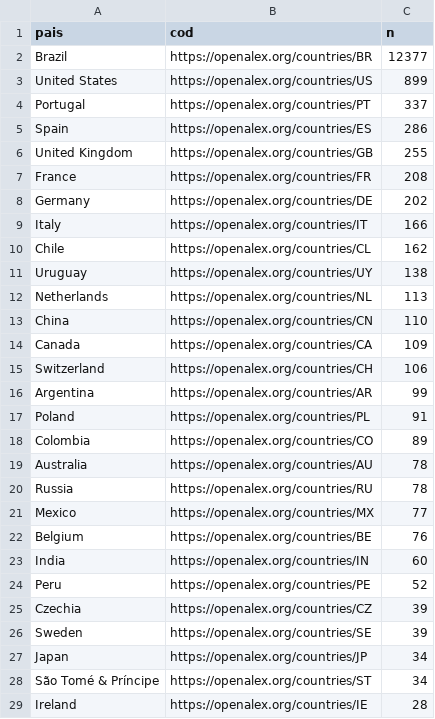
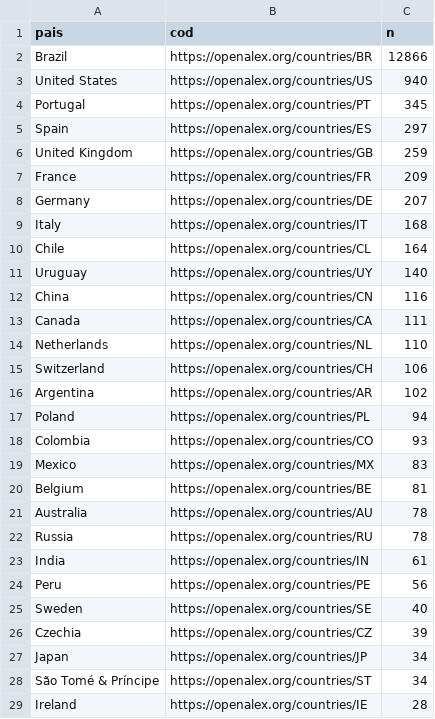
Before and after one commit to ana-mat-br/painel-daad, a CSV file: data/colab_paises.csv, drawn as a sheet; only a part is shown; the diff covers the shown part only.

```diff
--- a/data/colab_paises.csv
+++ b/data/colab_paises.csv
@@ -1,27 +1,27 @@
 pais,cod,n
-Brazil,https://openalex.org/countries/BR,12377
-United States,https://openalex.org/countries/US,899
-Portugal,https://openalex.org/countries/PT,337
-Spain,https://openalex.org/countries/ES,286
-United Kingdom,https://openalex.org/countries/GB,255
-France,https://openalex.org/countries/FR,208
-Germany,https://openalex.org/countries/DE,202
-Italy,https://openalex.org/countries/IT,166
-Chile,https://openalex.org/countries/CL,162
-Uruguay,https://openalex.org/countries/UY,138
-Netherlands,https://openalex.org/countries/NL,113
-China,https://openalex.org/countries/CN,110
-Canada,https://openalex.org/countries/CA,109
+Brazil,https://openalex.org/countries/BR,12866
+United States,https://openalex.org/countries/US,940
+Portugal,https://openalex.org/countries/PT,345
+Spain,https://openalex.org/countries/ES,297
+United Kingdom,https://openalex.org/countries/GB,259
+France,https://openalex.org/countries/FR,209
+Germany,https://openalex.org/countries/DE,207
+Italy,https://openalex.org/countries/IT,168
+Chile,https://openalex.org/countries/CL,164
+Uruguay,https://openalex.org/countries/UY,140
+China,https://openalex.org/countries/CN,116
+Canada,https://openalex.org/countries/CA,111
+Netherlands,https://openalex.org/countries/NL,110
 Switzerland,https://openalex.org/countries/CH,106
-Argentina,https://openalex.org/countries/AR,99
-Poland,https://openalex.org/countries/PL,91
-Colombia,https://openalex.org/countries/CO,89
+Argentina,https://openalex.org/countries/AR,102
+Poland,https://openalex.org/countries/PL,94
+Colombia,https://openalex.org/countries/CO,93
+Mexico,https://openalex.org/countries/MX,83
+Belgium,https://openalex.org/countries/BE,81
 Australia,https://openalex.org/countries/AU,78
 Russia,https://openalex.org/countries/RU,78
-Mexico,https://openalex.org/countries/MX,77
-Belgium,https://openalex.org/countries/BE,76
-India,https://openalex.org/countries/IN,60
-Peru,https://openalex.org/countries/PE,52
+India,https://openalex.org/countries/IN,61
+Peru,https://openalex.org/countries/PE,56
+Sweden,https://openalex.org/countries/SE,40
 Czechia,https://openalex.org/countries/CZ,39
-Sweden,https://openalex.org/countries/SE,39
 Japan,https://openalex.org/countries/JP,34
```
Also changed, not shown: 18 added rows, 16 removed rows and 12 edited cells elsewhere in this file, data/agg_top_sources_by_sdg.csv, data/atencao_periodicos.csv, 21 other files.
